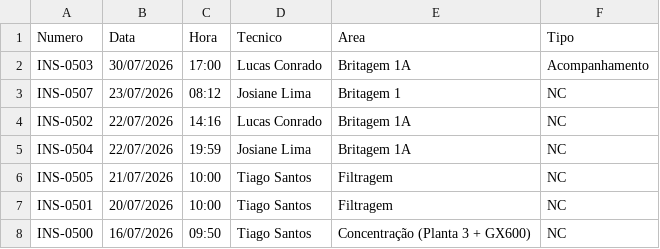
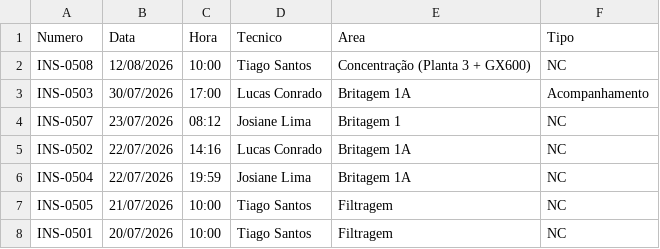
Before and after one commit to cedu360/Dashboard-cedro, a CSV file: data/inspecoes.csv, drawn as a sheet; only a part is shown; the shorter side is filled out with more unchanged rows.

Commit message:
janela Ultimas Inspecoes (clicavel) + NC-0109 da inspecao real com foto

```diff
--- a/data/inspecoes.csv
+++ b/data/inspecoes.csv
@@ -1,2 +1,3 @@
 Numero;Data;Hora;Tecnico;Area;Tipo
+INS-0508;12/08/2026;10:00;Tiago Santos;Concentração (Planta 3 + GX600);NC
 INS-0503;30/07/2026;17:00;Lucas Conrado;Britagem 1A;Acompanhamento
```
Also changed, not shown: data/nao_conformidades.csv, 6 other files.
